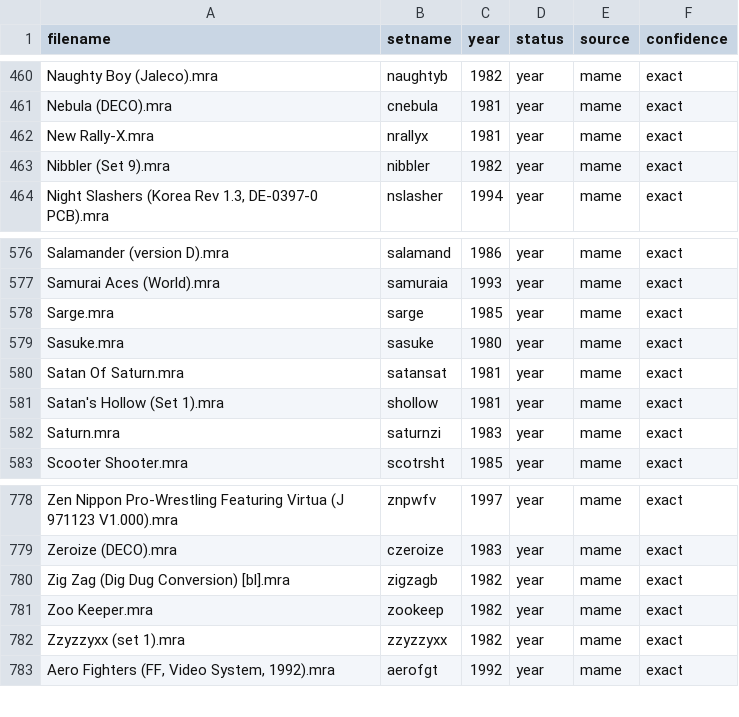
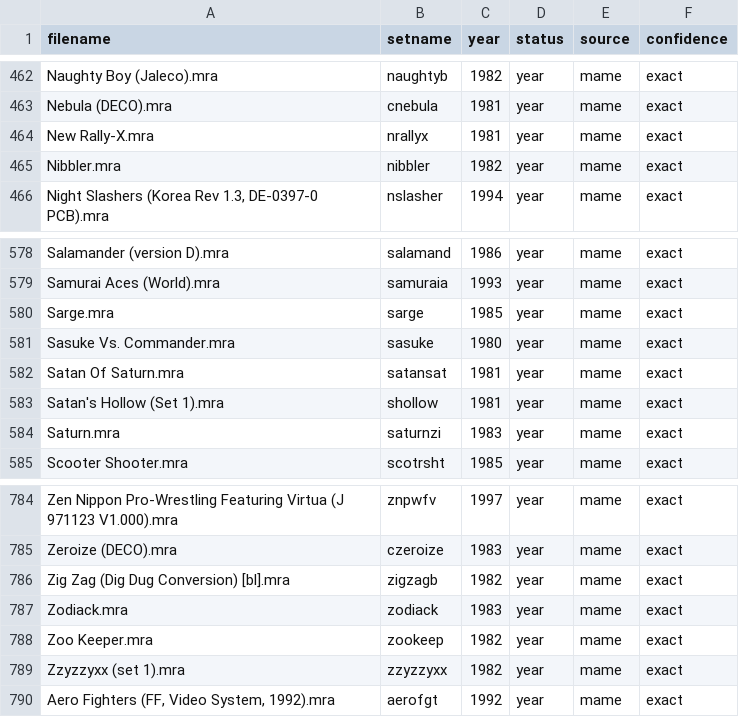
Before and after one commit to HeresAChallenger/Arcade-Catalog-MiSTer, a TSV file: generated/year/arcade_years.tsv, drawn as a sheet; only a part is shown, gaps mark what is left out; the diff covers the shown part only.

```diff
--- a/generated/year/arcade_years.tsv
+++ b/generated/year/arcade_years.tsv
@@ -462,3 +464,3 @@ Nebula (DECO).mra	cnebula	1981	year	mame	exact
 New Rally-X.mra	nrallyx	1981	year	mame	exact
-Nibbler (Set 9).mra	nibbler	1982	year	mame	exact
+Nibbler.mra	nibbler	1982	year	mame	exact
 Night Slashers (Korea Rev 1.3, DE-0397-0 PCB).mra	nslasher	1994	year	mame	exact
@@ -578,3 +580,3 @@ Samurai Aces (World).mra	samuraia	1993	year	mame	exact
 Sarge.mra	sarge	1985	year	mame	exact
-Sasuke.mra	sasuke	1980	year	mame	exact
+Sasuke Vs. Commander.mra	sasuke	1980	year	mame	exact
 Satan Of Saturn.mra	satansat	1981	year	mame	exact
@@ -780,2 +786,3 @@ Zeroize (DECO).mra	czeroize	1983	year	mame	exact
 Zig Zag (Dig Dug Conversion) [bl].mra	zigzagb	1982	year	mame	exact
+Zodiack.mra	zodiack	1983	year	mame	exact
 Zoo Keeper.mra	zookeep	1982	year	mame	exact
```
Also changed, not shown: 6 added rows elsewhere in this file, 1 other file.
